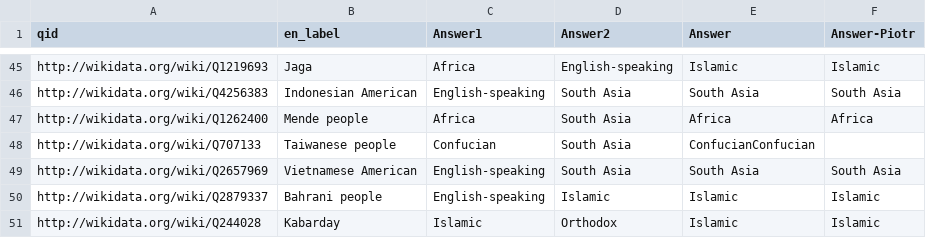
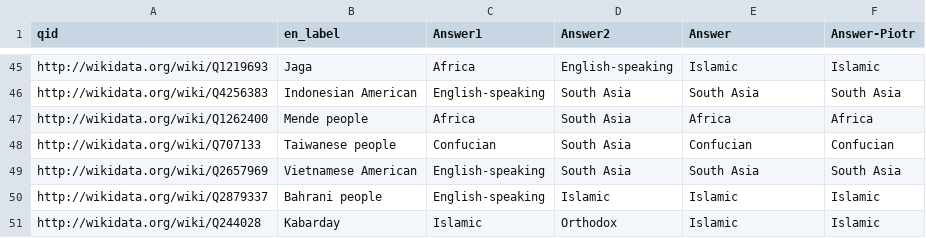
Before and after one commit to notconfusing/WIGI, a CSV file: helpers/aggregation_maps/for mechanical turk/results_citizenships.csv.disagreements.csv, drawn as a sheet; only a part is shown, gaps mark what is left out.

Commit message:
Update results_citizenships.csv.disagreements.csv

```diff
--- a/helpers/aggregation_maps/for mechanical turk/results_citizenships.csv.disagreements.csv
+++ b/helpers/aggregation_maps/for mechanical turk/results_citizenships.csv.disagreements.csv
@@ -47,3 +47,3 @@ http://wikidata.org/wiki/Q4256383,Indonesian American,English-speaking,South Asi
 http://wikidata.org/wiki/Q1262400,Mende people,Africa,South Asia,Africa,Africa
-http://wikidata.org/wiki/Q707133,Taiwanese people,Confucian,South Asia,ConfucianConfucian
+http://wikidata.org/wiki/Q707133,Taiwanese people,Confucian,South Asia,Confucian,Confucian
 http://wikidata.org/wiki/Q2657969,Vietnamese American,English-speaking,South Asia,South Asia,South Asia
```
